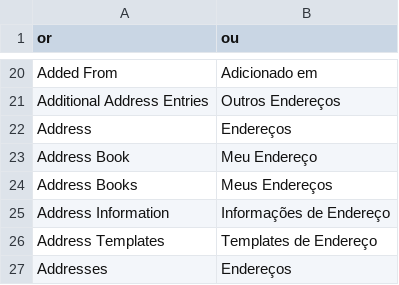
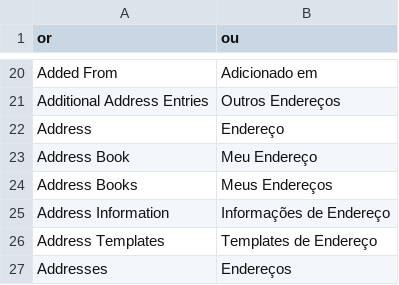
Before and after one commit to gamuzatech/tolucastore-magento, a CSV file: magento-lts-1.9.4.x/app/locale/pt_BR/Mage_Customer.csv, drawn as a sheet; only a part is shown, gaps mark what is left out.

Commit message:
Atualizado tradução Mage_Customer

```diff
--- a/magento-lts-1.9.4.x/app/locale/pt_BR/Mage_Customer.csv
+++ b/magento-lts-1.9.4.x/app/locale/pt_BR/Mage_Customer.csv
@@ -21,3 +21,3 @@
 "Additional Address Entries","Outros Endereços"
-"Address","Endereços"
+"Address","Endereço"
 "Address Book","Meu Endereço"
```
